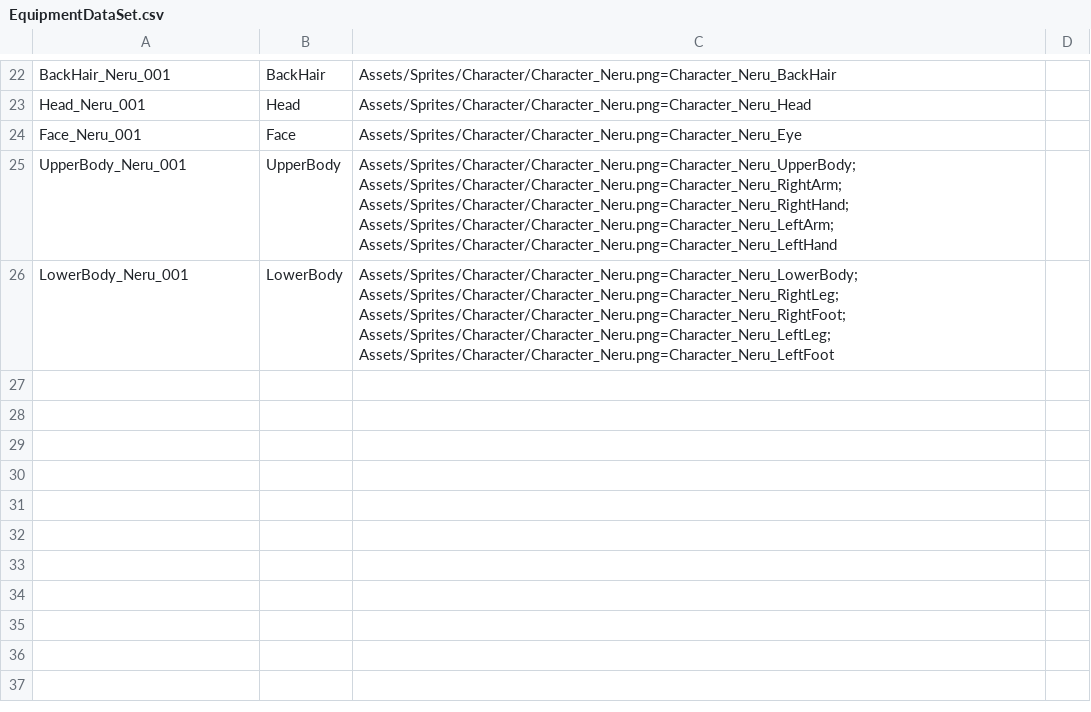
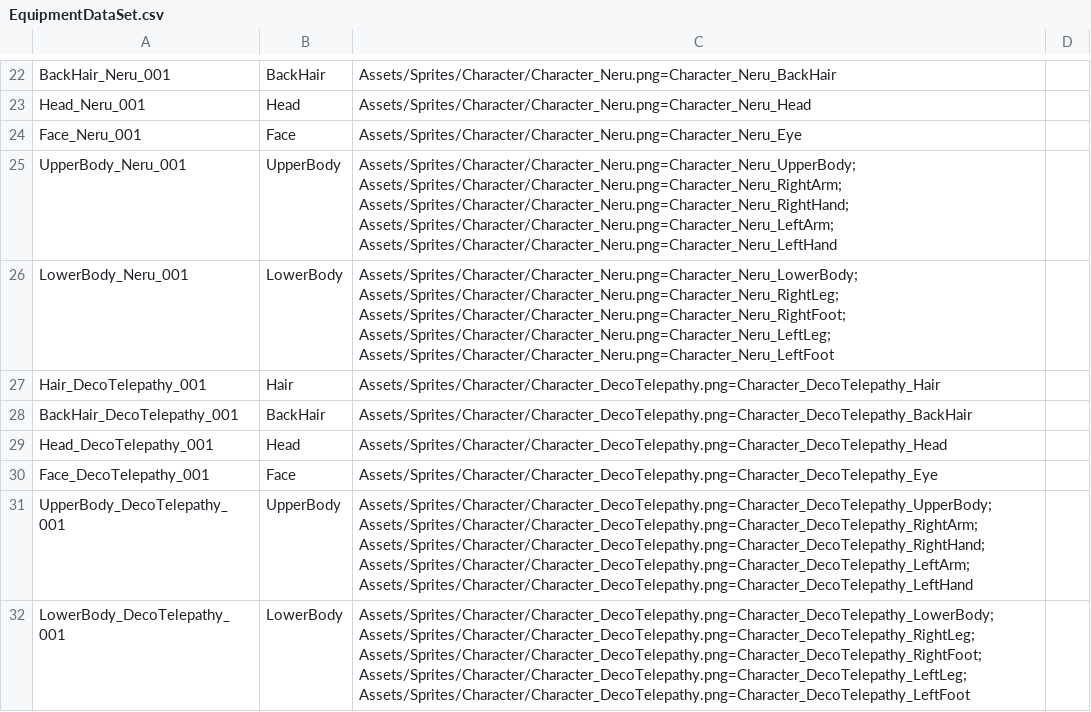
Before and after one commit to BongYunnong/GoldenLand, a CSV file: Assets/DataTables/EquipmentDataSet.csv, drawn as a sheet; only a part is shown, gaps mark what is left out; the diff names each change by its address in the sheet, - before the commit and + after, or states it on an @@ line.

Commit message:
[new] Deco Telepathy 캐릭터 추가

```diff
--- a/Assets/DataTables/EquipmentDataSet.csv
+++ b/Assets/DataTables/EquipmentDataSet.csv
+row 27: Hair_DecoTelepathy_001 | Hair | Assets/Sprites/Character/Character_DecoTelepathy.png=Character_DecoTelepathy_Hair
+row 28: BackHair_DecoTelepathy_001 | BackHair | Assets/Sprites/Character/Character_DecoTelepathy.png=Character_DecoTelepathy_BackHair
+row 29: Head_DecoTelepathy_001 | Head | Assets/Sprites/Character/Character_DecoTelepathy.png=Character_DecoTelepathy_Head
+row 30: Face_DecoTelepathy_001 | Face | Assets/Sprites/Character/Character_DecoTelepathy.png=Character_DecoTelepathy_Eye
+row 31: UpperBody_DecoTelepathy_001 | UpperBody | Assets/Sprites/Character/Character_DecoTelepathy.png=Character_DecoTelepathy_UpperBody; Assets/Sprites/Character/Character_DecoTelepathy.png=Character_DecoTelepathy_RightArm; Assets/Sprites/Character/Character_DecoTelepathy.png=Character_DecoTelepathy_RightHand; Assets/Sprites/Character/Character_DecoTelepathy.png=Character_DecoTelepathy_LeftArm; Assets/Sprites/Character/Character_DecoTelepathy.png=Character_DecoTelepathy_LeftHand
+row 32: LowerBody_DecoTelepathy_001 | LowerBody | Assets/Sprites/Character/Character_DecoTelepathy.png=Character_DecoTelepathy_LowerBody; Assets/Sprites/Character/Character_DecoTelepathy.png=Character_DecoTelepathy_RightLeg; Assets/Sprites/Character/Character_DecoTelepathy.png=Character_DecoTelepathy_RightFoot; Assets/Sprites/Character/Character_DecoTelepathy.png=Character_DecoTelepathy_LeftLeg; Assets/Sprites/Character/Character_DecoTelepathy.png=Character_DecoTelepathy_LeftFoot
```
Also changed, not shown: 4 other files.
